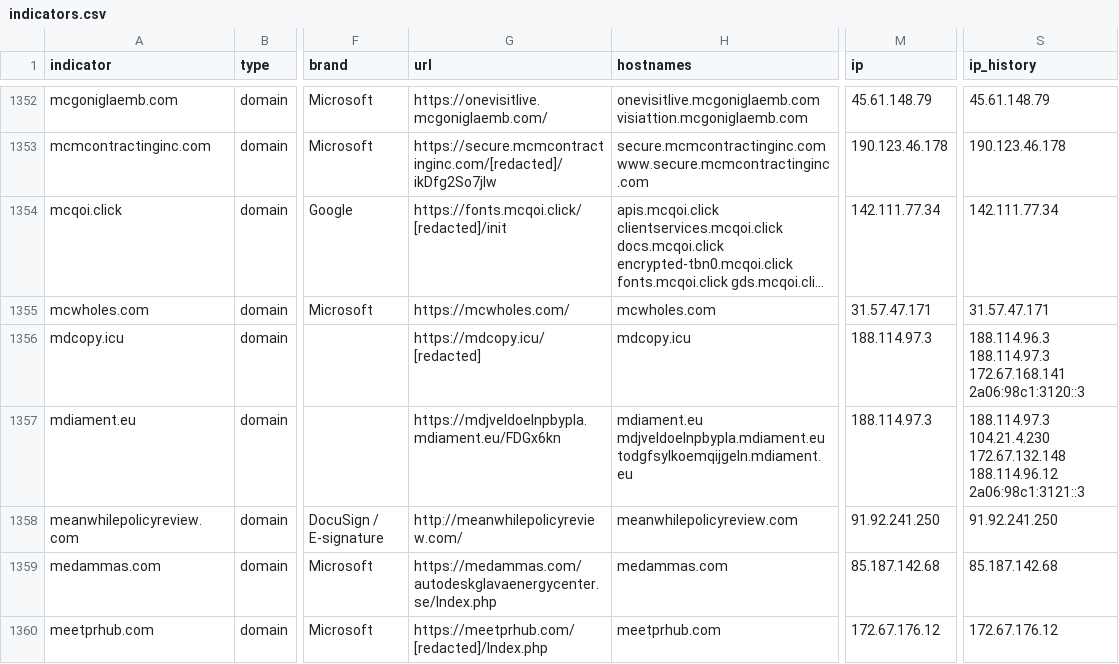
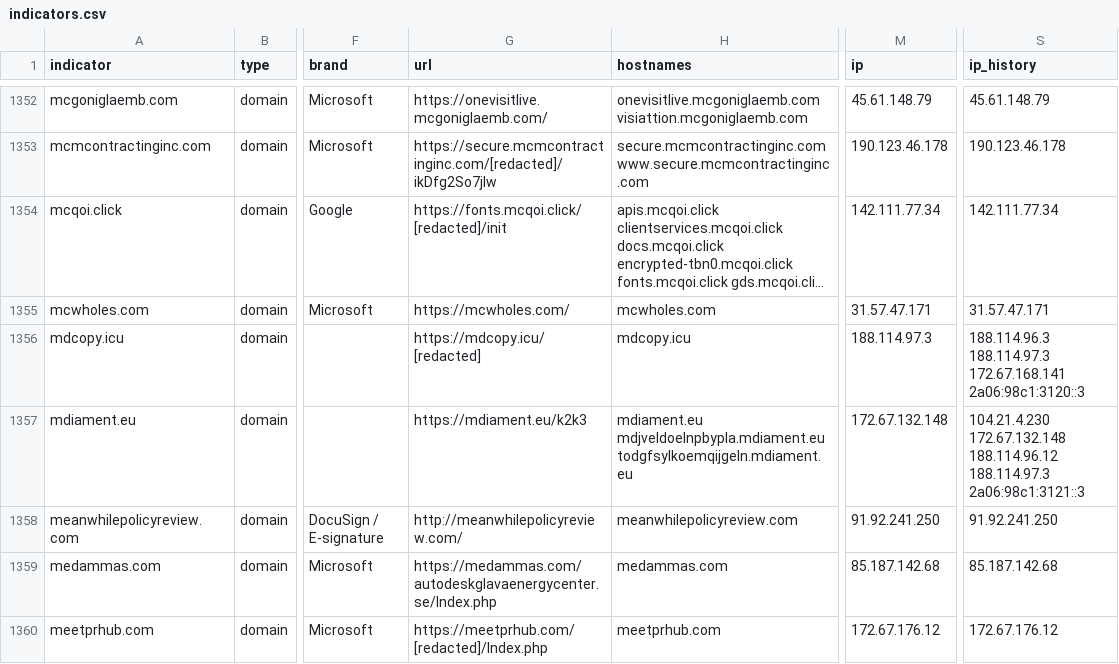
Before and after one commit to newtonpaul-hunting/Phish_Sight_IOCs, a CSV file: credential-phishing/indicators.csv, drawn as a sheet; only a part is shown, gaps mark what is left out; long unchanged cells end in …; the diff covers the shown part only; the diff names each change by its address in the sheet, - before the commit and + after, or states it on an @@ line.

Commit message:
Update IOCs (11,804 indicators, 235 payloads)

```diff
--- a/credential-phishing/indicators.csv
+++ b/credential-phishing/indicators.csv
-G1357 (url): https://mdjveldoelnpbypla.mdiament.eu/FDGx6kn
+G1357 (url): https://mdiament.eu/k2k3
-M1357 (ip): 188.114.97.3
+M1357 (ip): 172.67.132.148
-S1357 (ip_history): 188.114.97.3 104.21.4.230 172.67.132.148 188.114.96.12 2a06:98c1:3121::3
+S1357 (ip_history): 104.21.4.230 172.67.132.148 188.114.96.12 188.114.97.3 2a06:98c1:3121::3
```
Also changed, not shown: 158 edited cells elsewhere in this file, device-code-phishing/indicators.csv, kit-backends/indicators.csv, 20 other files.
